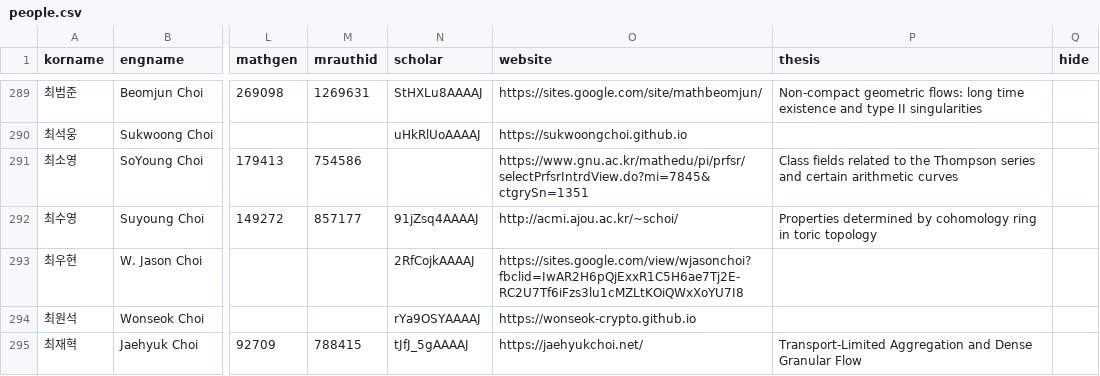
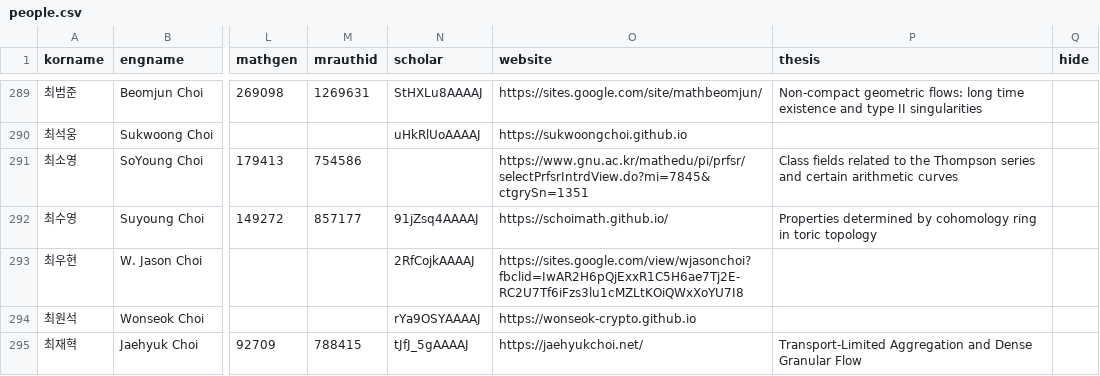
Before and after one commit to mathsci-kaist/mathsci-kaist.github.io, a CSV file: assets/data/people.csv, drawn as a sheet; only a part is shown, gaps mark what is left out; the diff names each change by its address in the sheet, - before the commit and + after, or states it on an @@ line.

Commit message:
Updating the website

```diff
--- a/assets/data/people.csv
+++ b/assets/data/people.csv
-O292 (website): http://acmi.ajou.ac.kr/~schoi/
+O292 (website): https://schoimath.github.io/
```
